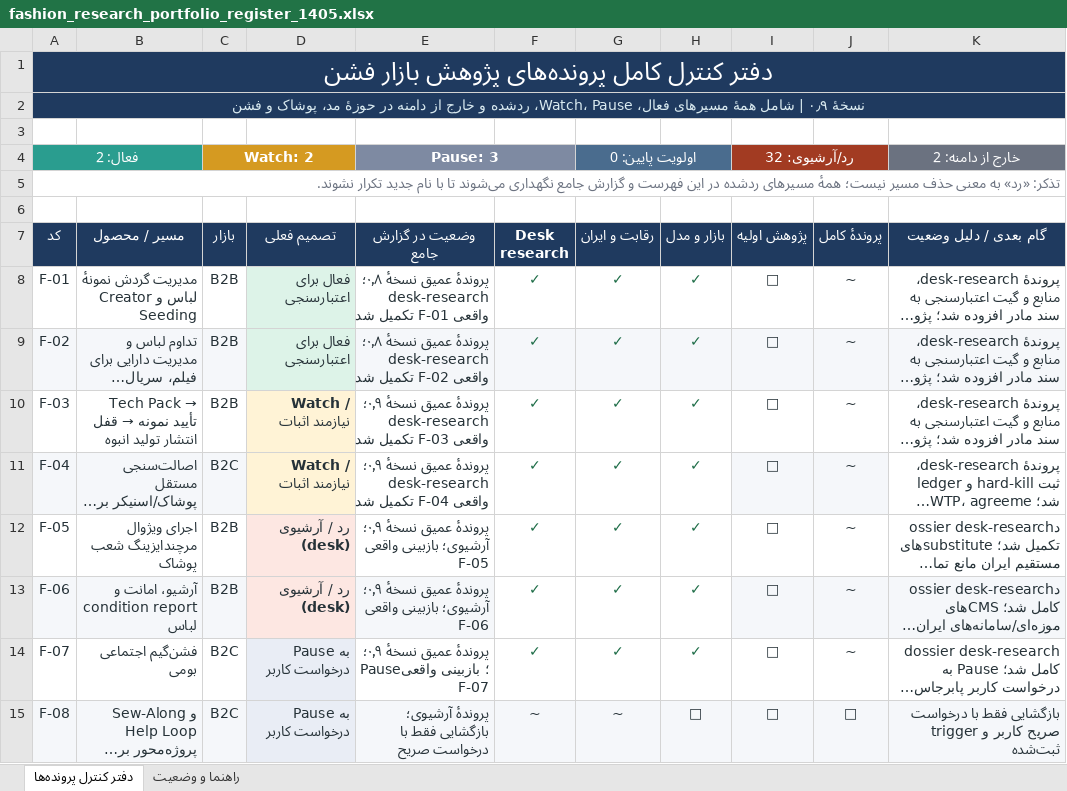
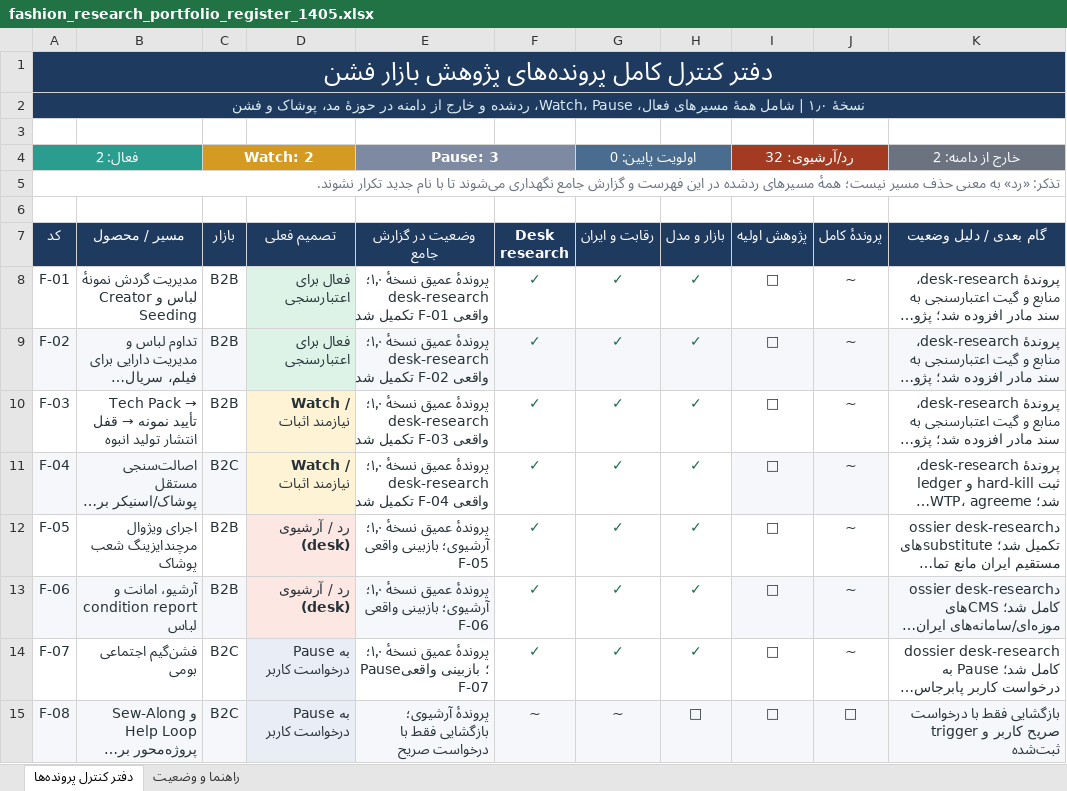
Before and after one commit to soheilsss12/research, an Excel workbook: reports/fashion_research_portfolio_register_1405.xlsx, sheet دفتر کنترل پرونده‌ها, drawn as a sheet; only a part is shown; long unchanged cells end in …; values as stored, in another font and other column widths than the file's, no borders; table styles not drawn; the diff names each change by its address in the sheet, - before the commit and + after, or states it on an @@ line.

Commit message:
Add verifiable local evidence to fashion dossiers

```diff
--- a/reports/fashion_research_portfolio_register_1405.xlsx (sheet دفتر کنترل پرونده‌ها)
+++ b/reports/fashion_research_portfolio_register_1405.xlsx (sheet دفتر کنترل پرونده‌ها)
-A2 (کد): نسخهٔ ۰٫۹ | شامل…
+A2 (کد): نسخهٔ ۱٫۰ | شامل…
-E8 (وضعیت در گزارش جامع): …عمیق نسخهٔ ۰٫۸؛ desk-research واقعی…
+E8 (وضعیت در گزارش جامع): …عمیق نسخهٔ ۱٫۰؛ desk-research واقعی…
-E9 (وضعیت در گزارش جامع): …عمیق نسخهٔ ۰٫۸؛ desk-research واقعی…
+E9 (وضعیت در گزارش جامع): …عمیق نسخهٔ ۱٫۰؛ desk-research واقعی…
-E10 (وضعیت در گزارش جامع): …عمیق نسخهٔ ۰٫۹؛ desk-research واقعی…
+E10 (وضعیت در گزارش جامع): …عمیق نسخهٔ ۱٫۰؛ desk-research واقعی…
-E11 (وضعیت در گزارش جامع): …عمیق نسخهٔ ۰٫۹؛ desk-research واقعی…
+E11 (وضعیت در گزارش جامع): …عمیق نسخهٔ ۱٫۰؛ desk-research واقعی…
-E12 (وضعیت در گزارش جامع): …عمیق نسخهٔ ۰٫۹؛ آرشیوی؛ بازبینی…
+E12 (وضعیت در گزارش جامع): …عمیق نسخهٔ ۱٫۰؛ آرشیوی؛ بازبینی…
-E13 (وضعیت در گزارش جامع): …عمیق نسخهٔ ۰٫۹؛ آرشیوی؛ بازبینی…
+E13 (وضعیت در گزارش جامع): …عمیق نسخهٔ ۱٫۰؛ آرشیوی؛ بازبینی…
-E14 (وضعیت در گزارش جامع): …عمیق نسخهٔ ۰٫۹؛ Pause؛ بازبینی…
+E14 (وضعیت در گزارش جامع): …عمیق نسخهٔ ۱٫۰؛ Pause؛ بازبینی…
```
Also changed, not shown: 9 other files.
